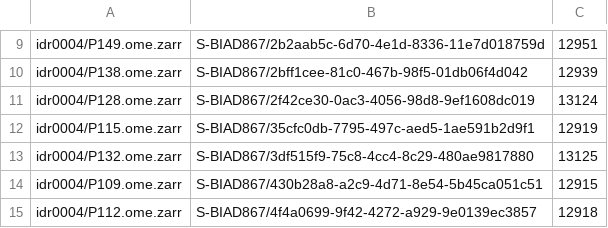
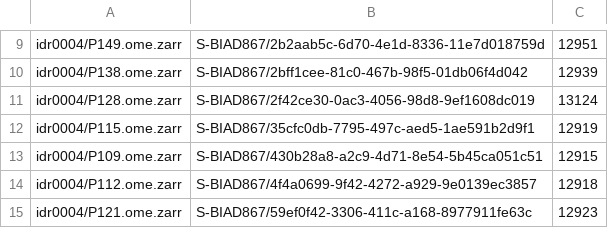
Before and after one commit to IDR/idr-utils, a CSV file: scripts/ngff_filesets/idr0004.csv, drawn as a sheet; only a part is shown, gaps mark what is left out; the shorter side is filled out with more unchanged rows.

```diff
--- a/scripts/ngff_filesets/idr0004.csv
+++ b/scripts/ngff_filesets/idr0004.csv
@@ -12,3 +12,2 @@ idr0004/P128.ome.zarr,S-BIAD867/2f42ce30-0ac3-4056-98d8-9ef1608dc019,13124
 idr0004/P115.ome.zarr,S-BIAD867/35cfc0db-7795-497c-aed5-1ae591b2d9f1,12919
-idr0004/P132.ome.zarr,S-BIAD867/3df515f9-75c8-4cc4-8c29-480ae9817880,13125
 idr0004/P109.ome.zarr,S-BIAD867/430b28a8-a2c9-4d71-8e54-5b45ca051c51,12915
```
Also changed, not shown: scripts/ngff_filesets/idr0011.csv, scripts/ngff_filesets/idr0013.csv, 2 other files.
